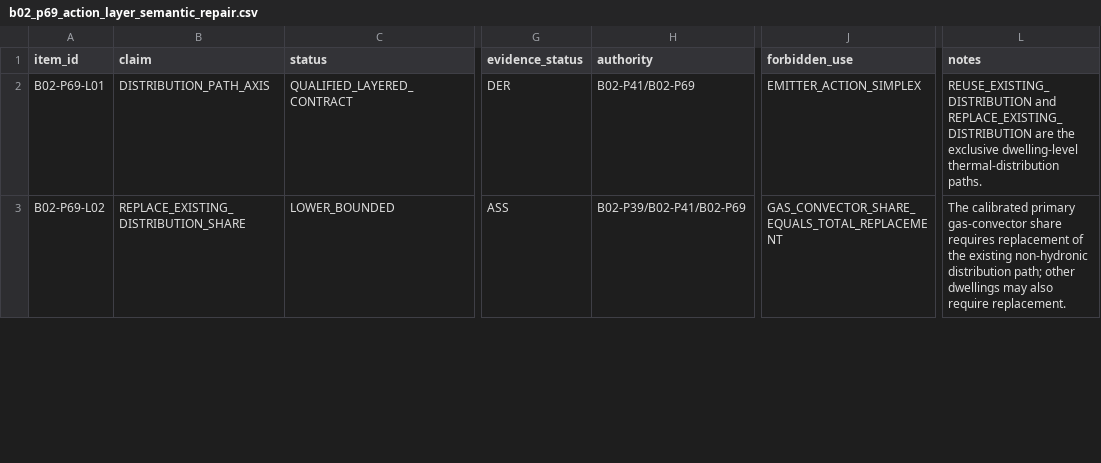
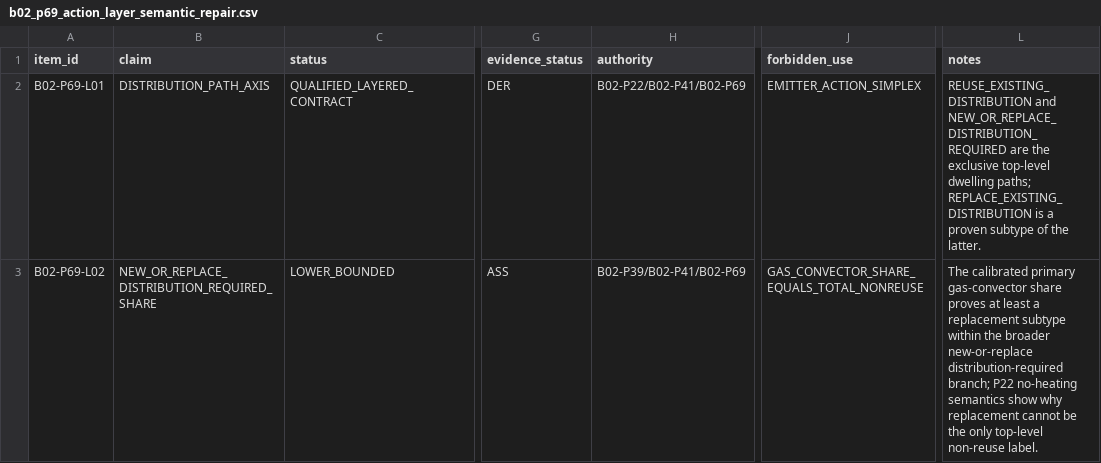
Before and after one commit to Anonymoos-Rommel/hoszivattyu-akkumulator-orszagos-modell, a CSV file: registry/b02_p69_action_layer_semantic_repair.csv, drawn as a sheet; only a part is shown, gaps mark what is left out; the diff covers the shown part only; the diff names each change by its address in the sheet, - before the commit and + after, or states it on an @@ line.

Commit message:
B02-P69 broaden top-level distribution path to new-or-replace

```diff
--- a/registry/b02_p69_action_layer_semantic_repair.csv
+++ b/registry/b02_p69_action_layer_semantic_repair.csv
-H2 (authority): B02-P41/B02-P69
+H2 (authority): B02-P22/B02-P41/B02-P69
-L2 (notes): REUSE_EXISTING_DISTRIBUTION and REPLACE_EXISTING_DISTRIBUTION are the exclusive dwelling-level thermal-distribution paths.
+L2 (notes): REUSE_EXISTING_DISTRIBUTION and NEW_OR_REPLACE_DISTRIBUTION_REQUIRED are the exclusive top-level dwelling paths; REPLACE_EXISTING_DISTRIBUTION is a proven subtype of the latter.
-B3 (claim): REPLACE_EXISTING_DISTRIBUTION_SHARE
+B3 (claim): NEW_OR_REPLACE_DISTRIBUTION_REQUIRED_SHARE
-J3 (forbidden_use): GAS_CONVECTOR_SHARE_EQUALS_TOTAL_REPLACEMENT
+J3 (forbidden_use): GAS_CONVECTOR_SHARE_EQUALS_TOTAL_NONREUSE
-L3 (notes): …gas-convector share requires replacement of the existing non-hydronic distribution path; other dwellings may also require replacement.
+L3 (notes): …gas-convector share proves at least a replacement subtype within the broader new-or-replace distribution-required branch; P22 no-heating semantics show why replacement cannot be the only top-level non-reuse label.
```
Also changed, not shown: 5 edited cells elsewhere in this file.
